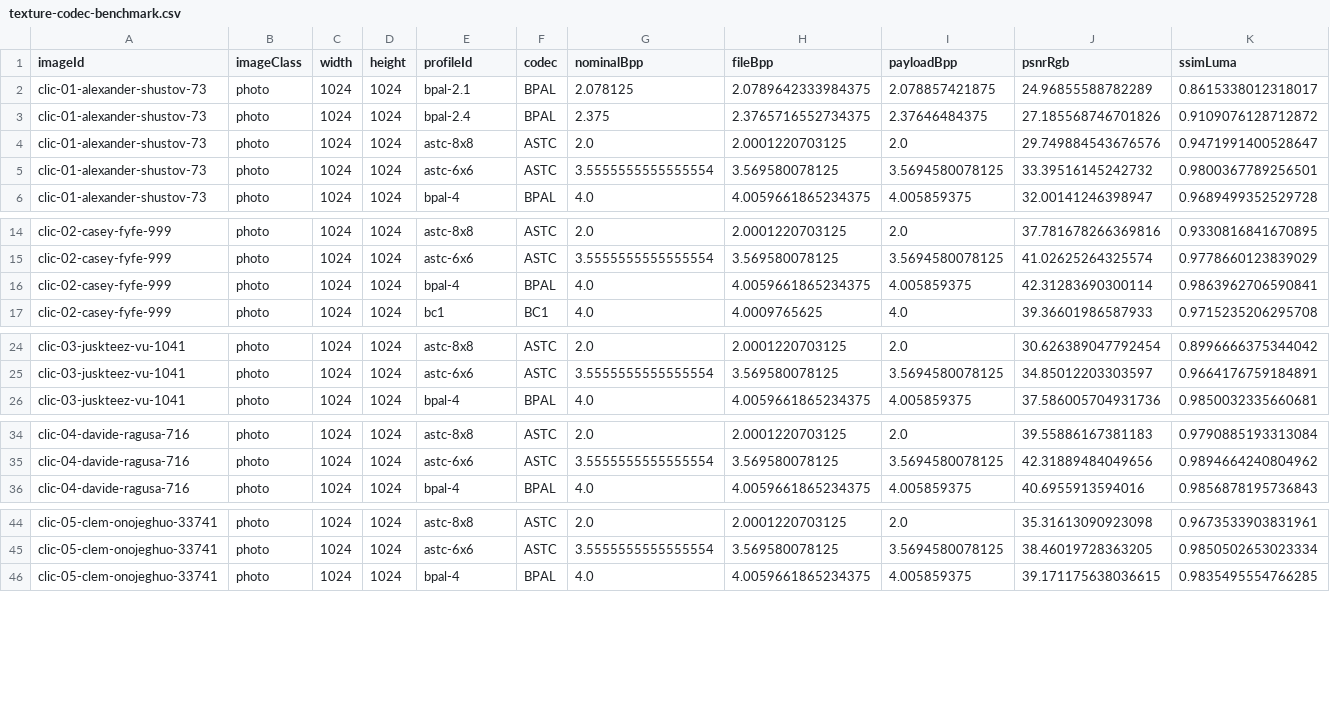
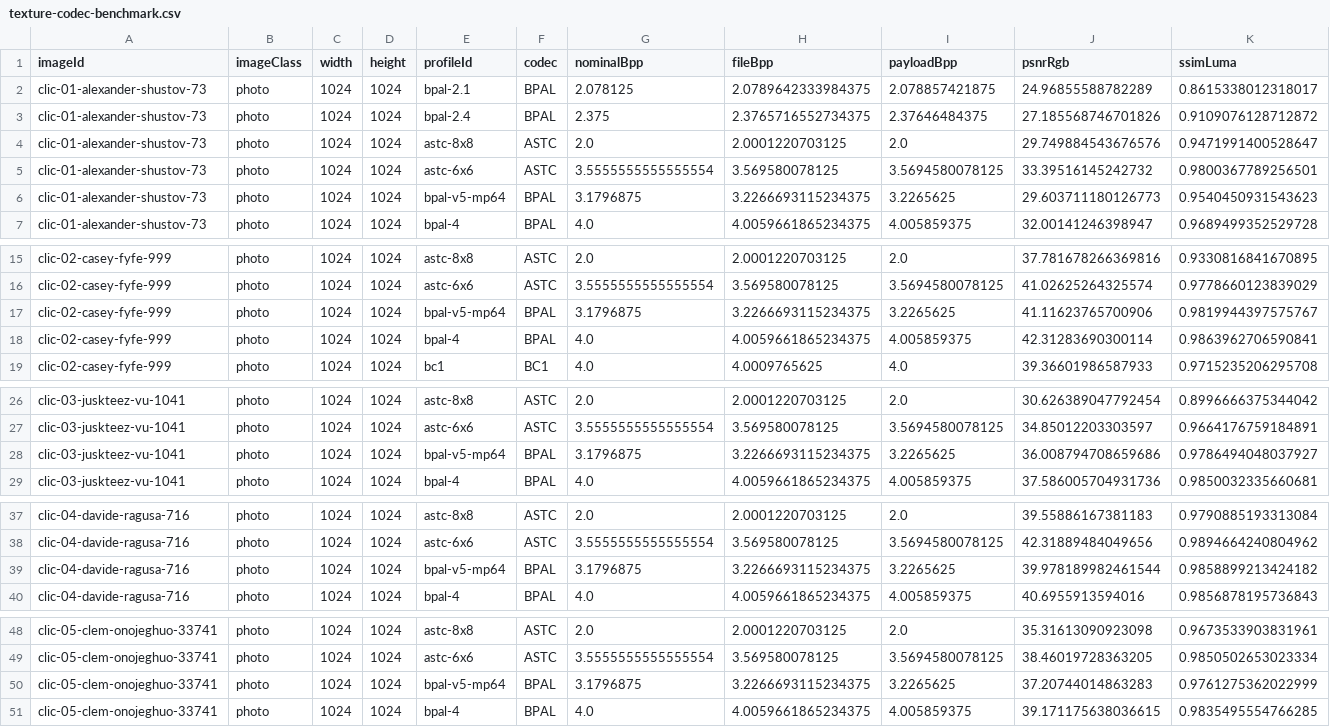
Before and after one commit to Witali/block-palette-compression, a CSV file: benchmark/results/latest/texture-codec-benchmark.csv, drawn as a sheet; only a part is shown, gaps mark what is left out; rows hold the shown columns only; the diff covers the shown part only; the diff names each change by its address in the sheet, - before the commit and + after, or states it on an @@ line.

Commit message:
Update texture codec benchmark results

```diff
--- a/benchmark/results/latest/texture-codec-benchmark.csv
+++ b/benchmark/results/latest/texture-codec-benchmark.csv
+row 6: clic-01-alexander-shustov-73 | photo | 1024 | 1024 | bpal-v5-mp64 | BPAL | 3.1796875 | 3.2266693115234375 | 3.2265625 | 29.603711180126773 | 0.9540450931543623
+row 17: clic-02-casey-fyfe-999 | photo | 1024 | 1024 | bpal-v5-mp64 | BPAL | 3.1796875 | 3.2266693115234375 | 3.2265625 | 41.11623765700906 | 0.9819944397575767
+row 28: clic-03-juskteez-vu-1041 | photo | 1024 | 1024 | bpal-v5-mp64 | BPAL | 3.1796875 | 3.2266693115234375 | 3.2265625 | 36.008794708659686 | 0.9786494048037927
+row 39: clic-04-davide-ragusa-716 | photo | 1024 | 1024 | bpal-v5-mp64 | BPAL | 3.1796875 | 3.2266693115234375 | 3.2265625 | 39.978189982461544 | 0.9858899213424182
+row 50: clic-05-clem-onojeghuo-33741 | photo | 1024 | 1024 | bpal-v5-mp64 | BPAL | 3.1796875 | 3.2266693115234375 | 3.2265625 | 37.20744014863283 | 0.9761275362022999
```
Also changed, not shown: 3 added rows elsewhere in this file, 2 other files.
